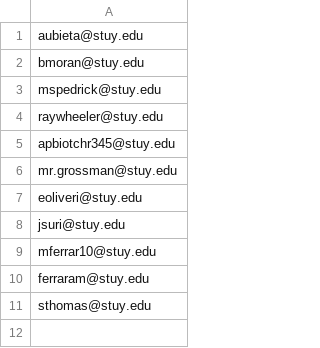
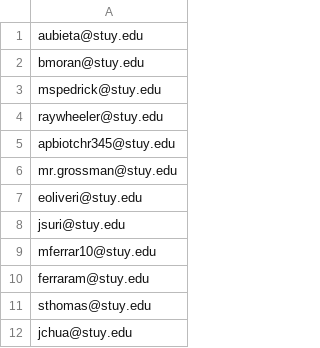
Before and after one commit to jchua1/OutofTuneContrabassoonGoonPlatoon, a CSV file: scheduling/data/admins.csv, drawn as a sheet.

```diff
--- a/scheduling/data/admins.csv
+++ b/scheduling/data/admins.csv
@@ -11 +11,2 @@ ferraram@stuy.edu
 sthomas@stuy.edu
+jchua@stuy.edu
```
Also changed, not shown: scheduling/data/teachers.csv, 1 other file.
